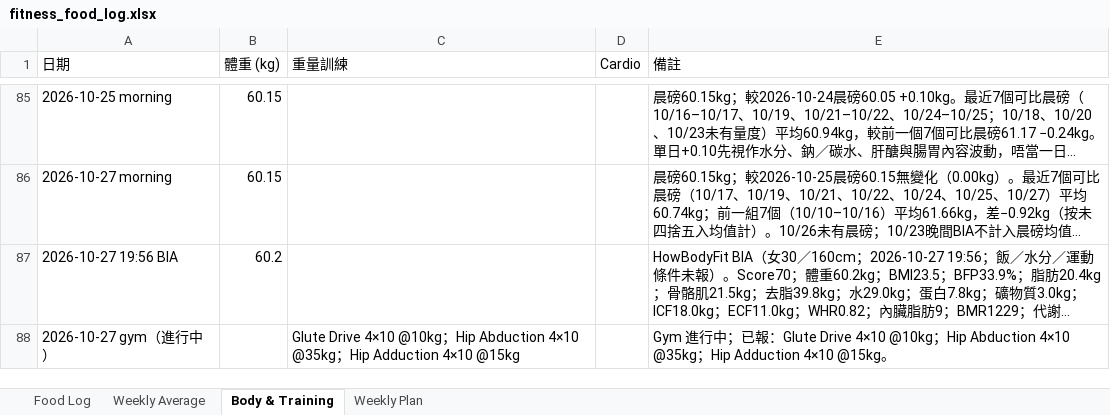
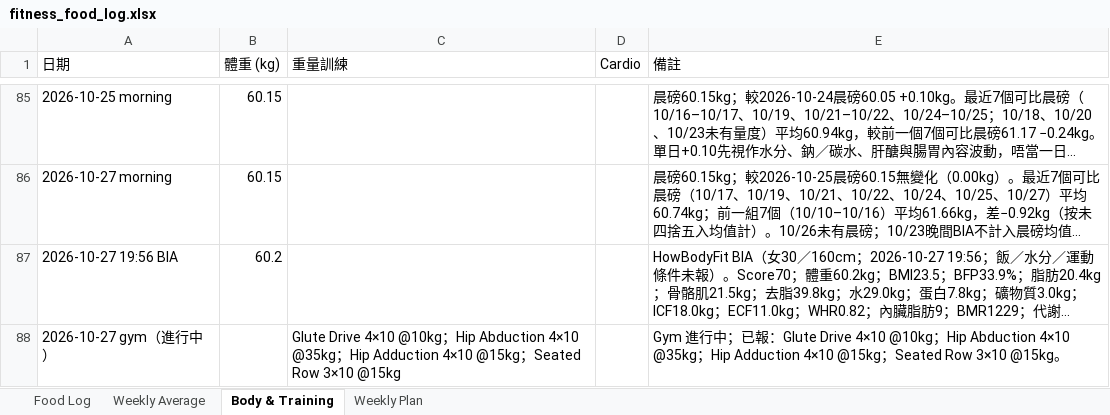
Before and after one commit to buzz-knittinpix/melodycheng622-cmyk.github.io, an Excel workbook: data/fitness_food_log.xlsx, sheet Body & Training, drawn as a sheet; only a part is shown, gaps mark what is left out; long unchanged cells end in …; values as stored, in another font and other column widths than the file's, no borders; the diff names each change by its address in the sheet, - before the commit and + after, or states it on an @@ line.

Commit message:
Add seated row to October 27 gym session

```diff
--- a/data/fitness_food_log.xlsx (sheet Body & Training)
+++ b/data/fitness_food_log.xlsx (sheet Body & Training)
-C88 (重量訓練): …4×10 @15kg
+C88 (重量訓練): …4×10 @15kg；Seated Row 3×10 @15kg
-E88 (備註): …4×10 @15kg。
+E88 (備註): …4×10 @15kg；Seated Row 3×10 @15kg。
```
Also changed, not shown: 2 other files.
